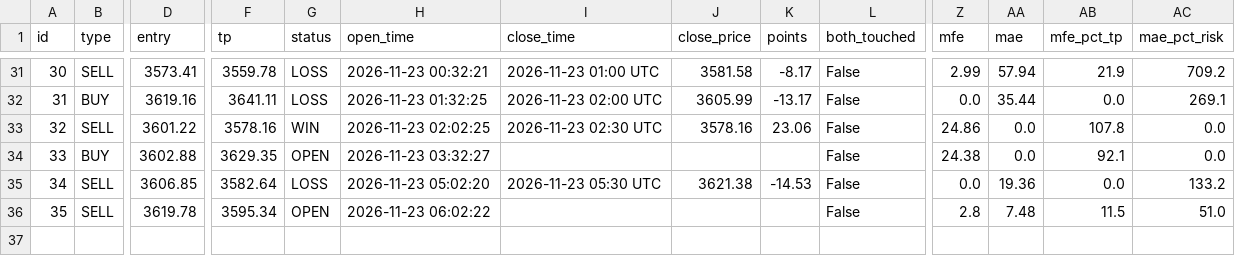
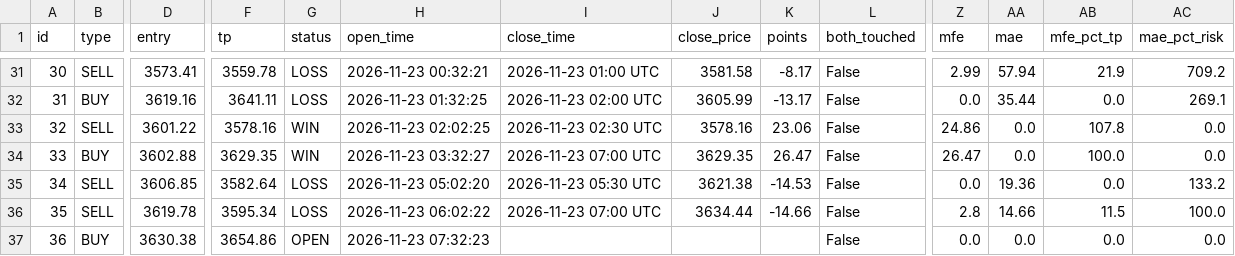
Before and after one commit to anouarbenmohamed-ui/gold-shadow, a CSV file: shadow_data/shadow_v32_trades.csv, drawn as a sheet; only a part is shown, gaps mark what is left out; rows hold the shown columns only; the diff names each change by its address in the sheet, - before the commit and + after, or states it on an @@ line.

Commit message:
shadow update

```diff
--- a/shadow_data/shadow_v32_trades.csv
+++ b/shadow_data/shadow_v32_trades.csv
-G34 (status): OPEN
+G34 (status): WIN
-I34 (close_time): (empty)
+I34 (close_time): 2026-11-23 07:00 UTC
-J34 (close_price): (empty)
+J34 (close_price): 3629.35
-K34 (points): (empty)
+K34 (points): 26.47
-Z34 (mfe): 24.38
+Z34 (mfe): 26.47
-AB34 (mfe_pct_tp): 92.1
+AB34 (mfe_pct_tp): 100.0
-G36 (status): OPEN
+G36 (status): LOSS
-I36 (close_time): (empty)
+I36 (close_time): 2026-11-23 07:00 UTC
-J36 (close_price): (empty)
+J36 (close_price): 3634.44
-K36 (points): (empty)
+K36 (points): -14.66
-AA36 (mae): 7.48
+AA36 (mae): 14.66
-AC36 (mae_pct_risk): 51.0
+AC36 (mae_pct_risk): 100.0
+row 37: 36 | BUY | 3630.38 | 3654.86 | OPEN | 2026-11-23 07:32:23 |  |  |  | False | 0.0 | 0.0 | 0.0 | 0.0
```
Also changed, not shown: 2 other files.
